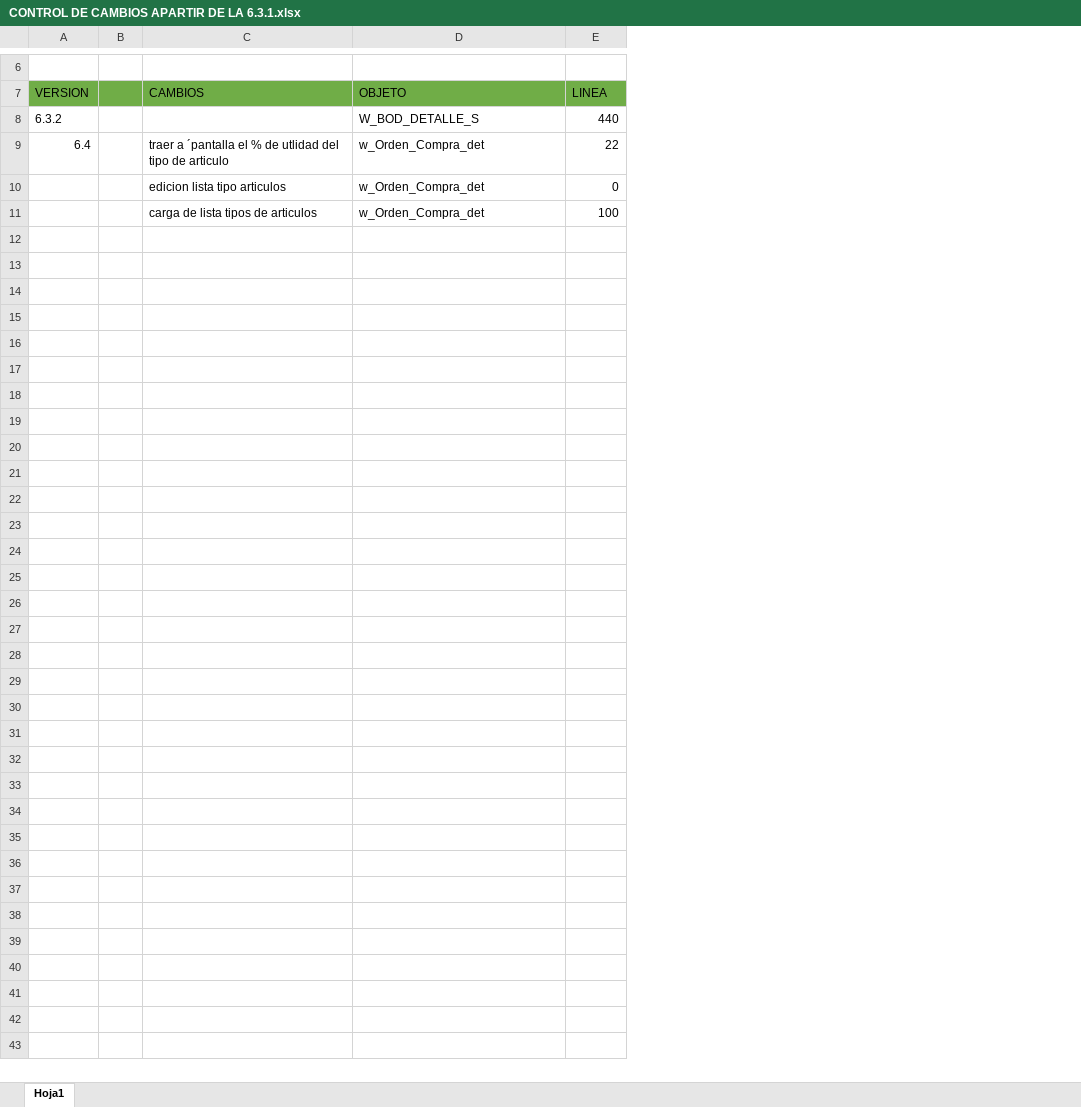
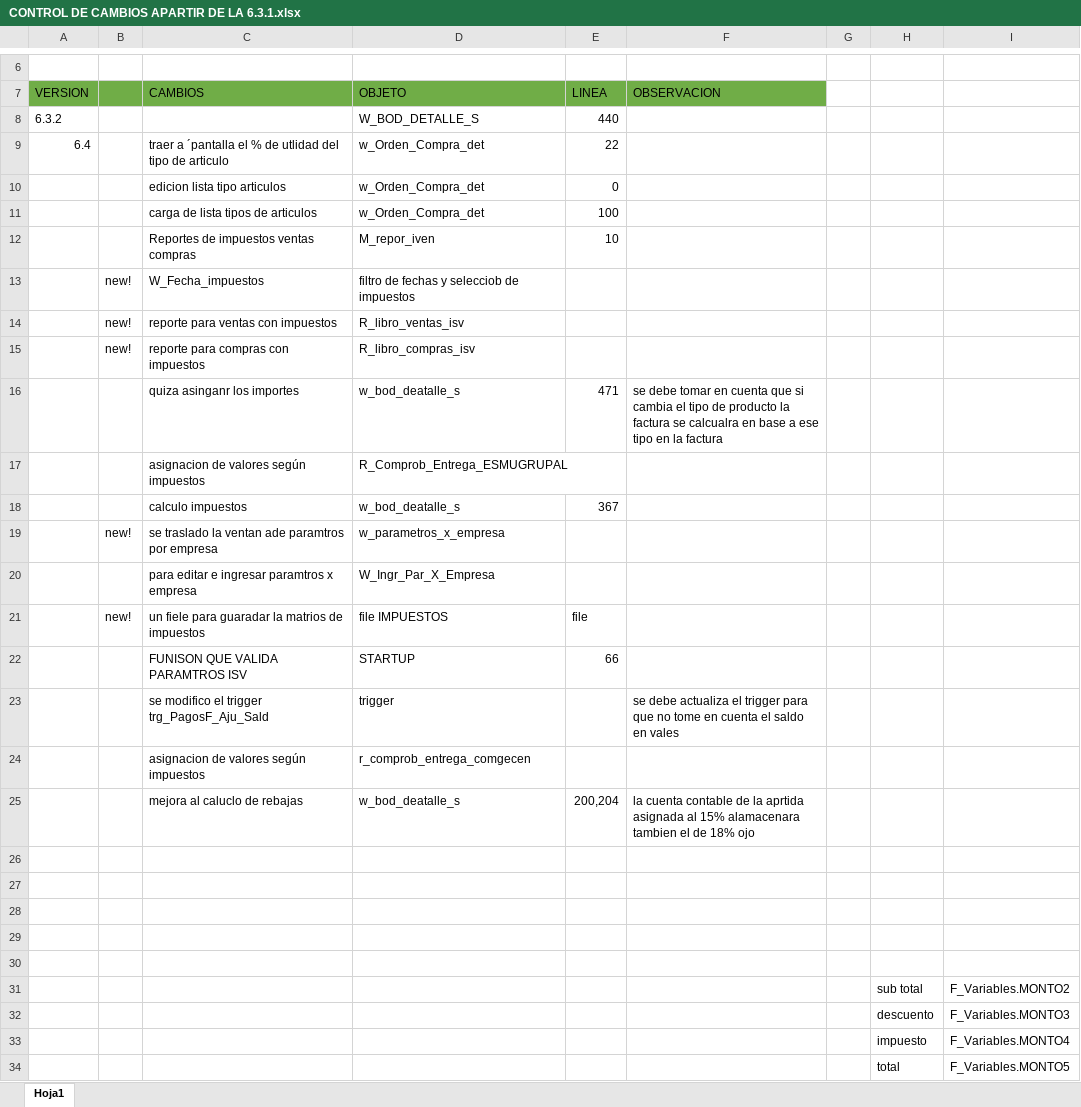
Before and after one commit to elmagojr/ERP, an Excel workbook: textos/CONTROL DE CAMBIOS APARTIR DE LA 6.3.1.xlsx, sheet Hoja1, drawn as a sheet; only a part is shown, gaps mark what is left out; values as stored, in another font and other column widths than the file's, no borders; removed rows and columns are numbered as before the commit, all else as after; the diff names each change by its address in the sheet, - before the commit and + after, or states it on an @@ line.

```diff
--- a/textos/CONTROL DE CAMBIOS APARTIR DE LA 6.3.1.xlsx (sheet Hoja1)
+++ b/textos/CONTROL DE CAMBIOS APARTIR DE LA 6.3.1.xlsx (sheet Hoja1)
-column B, empty
+column B, empty
+column F (OBSERVACION), empty
+column G, empty
+column H, empty
+column I, empty
+row 12:  |  | Reportes de impuestos ventas compras | M_repor_iven | 10
+row 13:  | new! | W_Fecha_impuestos | filtro de fechas y selecciob de impuestos
+row 14:  | new! | reporte para ventas con impuestos | R_libro_ventas_isv
+row 15:  | new! | reporte para compras con impuestos | R_libro_compras_isv
+row 16:  |  | quiza asinganr los importes | w_bod_deatalle_s | 471 | se debe tomar en cuenta que si cambia el tipo de producto la factura se calcualra en base a ese tipo en la factura
+row 17:  |  | asignacion de valores según impuestos | R_Comprob_Entrega_ESMUGRUPAL
+row 18:  |  | calculo impuestos | w_bod_deatalle_s | 367
+row 19:  | new! | se traslado la ventan ade paramtros por empresa | w_parametros_x_empresa
+row 20:  |  | para editar e ingresar paramtros x empresa | W_Ingr_Par_X_Empresa
+row 21:  | new! | un fiele para guaradar la matrios de impuestos | file IMPUESTOS | file
+row 22:  |  | FUNISON QUE VALIDA PARAMTROS ISV | STARTUP | 66
+row 23:  |  | se modifico el trigger trg_PagosF_Aju_Sald | trigger |  | se debe actualiza el trigger para que no tome en cuenta el saldo en vales
+row 24:  |  | asignacion de valores según impuestos | r_comprob_entrega_comgecen
+row 25:  |  | mejora al caluclo de rebajas | w_bod_deatalle_s | 200,204 | la cuenta contable de la aprtida asignada al 15% alamacenara tambien el de 18% ojo
+row 26: (empty)
+row 27: (empty)
+row 28: (empty)
+row 29: (empty)
+row 30: (empty)
+row 31:  |  |  |  |  |  |  | sub total | F_Variables.MONTO2
+row 32:  |  |  |  |  |  |  | descuento | F_Variables.MONTO3
+row 33:  |  |  |  |  |  |  | impuesto | F_Variables.MONTO4
+row 34:  |  |  |  |  |  |  | total | F_Variables.MONTO5
```
Also changed, not shown: 13 other files.
